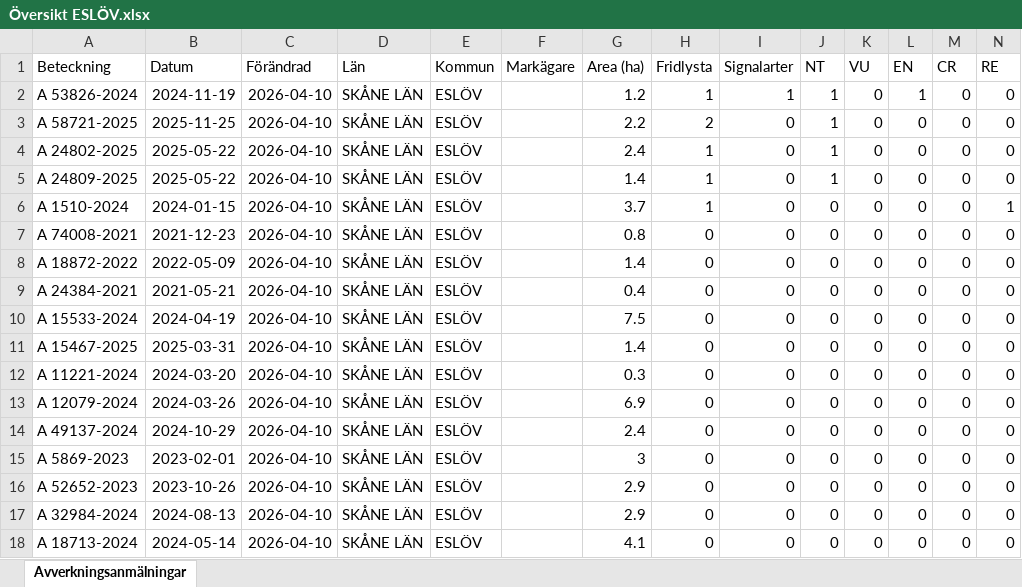
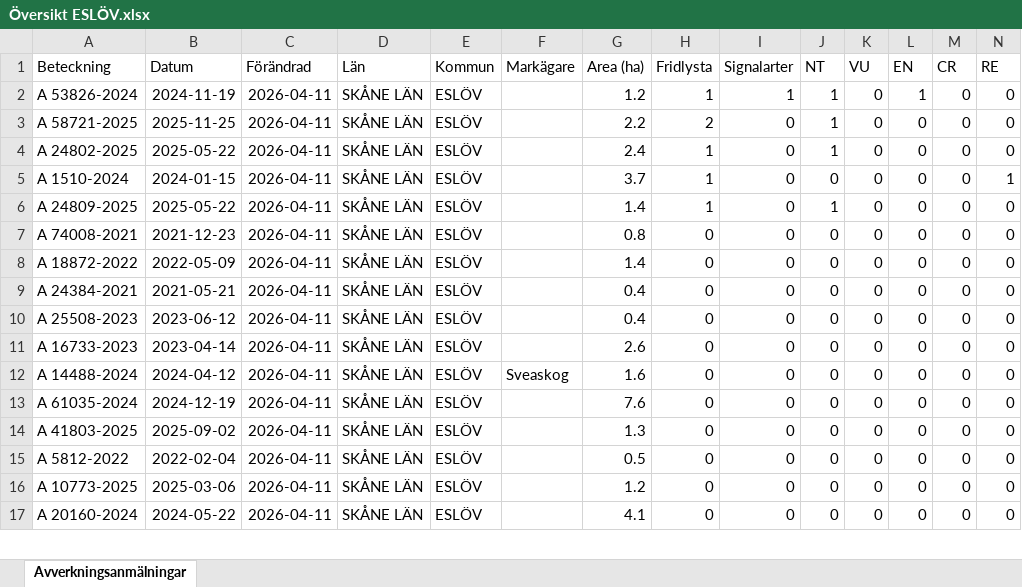
Before and after one commit to klasma/Logging_1285, an Excel workbook: Översikt ESLÖV.xlsx, sheet Avverkningsanmälningar, drawn as a sheet; only a part is shown; values as stored, in another font and other column widths than the file's, no borders; removed rows and columns are numbered as before the commit, all else as after; rows hold the shown columns only; the diff covers the shown part only; the diff names each change by its address in the sheet, - before the commit and + after, or states it on an @@ line.

```diff
--- a/Översikt ESLÖV.xlsx (sheet Avverkningsanmälningar)
+++ b/Översikt ESLÖV.xlsx (sheet Avverkningsanmälningar)
-C2:C4 (Förändrad): 2026-04-10
+C2:C4 (Förändrad): 2026-04-11
-row 5: A 24809-2025 | 2025-05-22 | 2026-04-10 | SKÅNE LÄN | ESLÖV |  | 1.4 | 1 | 0 | 1 | 0 | 0 | 0 | 0
-C5 (Förändrad): 2026-04-10
+C5 (Förändrad): 2026-04-11
+row 6: A 24809-2025 | 2025-05-22 | 2026-04-11 | SKÅNE LÄN | ESLÖV |  | 1.4 | 1 | 0 | 1 | 0 | 0 | 0 | 0
-C7:C12 (Förändrad): 2026-04-10
+C7:C12 (Förändrad): 2026-04-11
-A10 (Beteckning): A 15533-2024
+A10 (Beteckning): A 25508-2023
-B10 (Datum): 2024-04-19
+B10 (Datum): 2023-06-12
-G10 (Area (ha)): 7.5
+G10 (Area (ha)): 0.4
-A11 (Beteckning): A 15467-2025
+A11 (Beteckning): A 16733-2023
-B11 (Datum): 2025-03-31
+B11 (Datum): 2023-04-14
-G11 (Area (ha)): 1.4
+G11 (Area (ha)): 2.6
-A12 (Beteckning): A 11221-2024
+A12 (Beteckning): A 14488-2024
-B12 (Datum): 2024-03-20
+B12 (Datum): 2024-04-12
-F12 (Markägare): (empty)
+F12 (Markägare): Sveaskog
-G12 (Area (ha)): 0.3
+G12 (Area (ha)): 1.6
-row 13: A 12079-2024 | 2024-03-26 | 2026-04-10 | SKÅNE LÄN | ESLÖV |  | 6.9 | 0 | 0 | 0 | 0 | 0 | 0 | 0
-A13 (Beteckning): A 49137-2024
+A13 (Beteckning): A 61035-2024
-B13 (Datum): 2024-10-29
+B13 (Datum): 2024-12-19
-C13:C17 (Förändrad): 2026-04-10
+C13:C17 (Förändrad): 2026-04-11
-G13 (Area (ha)): 2.4
+G13 (Area (ha)): 7.6
-A14 (Beteckning): A 5869-2023
+A14 (Beteckning): A 41803-2025
-B14 (Datum): 2023-02-01
+B14 (Datum): 2025-09-02
-G14 (Area (ha)): 3
+G14 (Area (ha)): 1.3
-A15 (Beteckning): A 52652-2023
+A15 (Beteckning): A 5812-2022
-B15 (Datum): 2023-10-26
+B15 (Datum): 2022-02-04
-G15 (Area (ha)): 2.9
+G15 (Area (ha)): 0.5
-A16 (Beteckning): A 32984-2024
+A16 (Beteckning): A 10773-2025
-B16 (Datum): 2024-08-13
+B16 (Datum): 2025-03-06
-G16 (Area (ha)): 2.9
+G16 (Area (ha)): 1.2
-A17 (Beteckning): A 18713-2024
+A17 (Beteckning): A 20160-2024
-B17 (Datum): 2024-05-14
+B17 (Datum): 2024-05-22
```
Also changed, not shown: 13 added rows, 12 removed rows and 131 edited cells elsewhere in this sheet, artfynd/A 1510-2024 artfynd.xlsx, artfynd/A 24802-2025 artfynd.xlsx, 28 other files.
